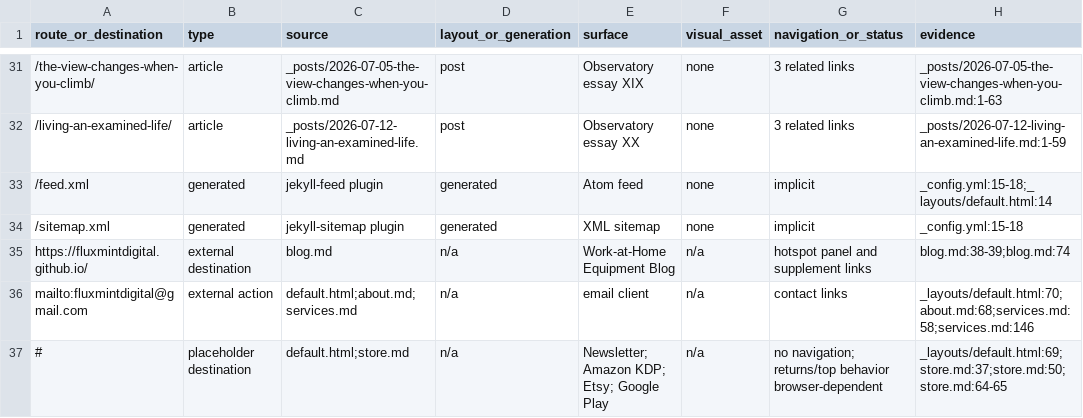
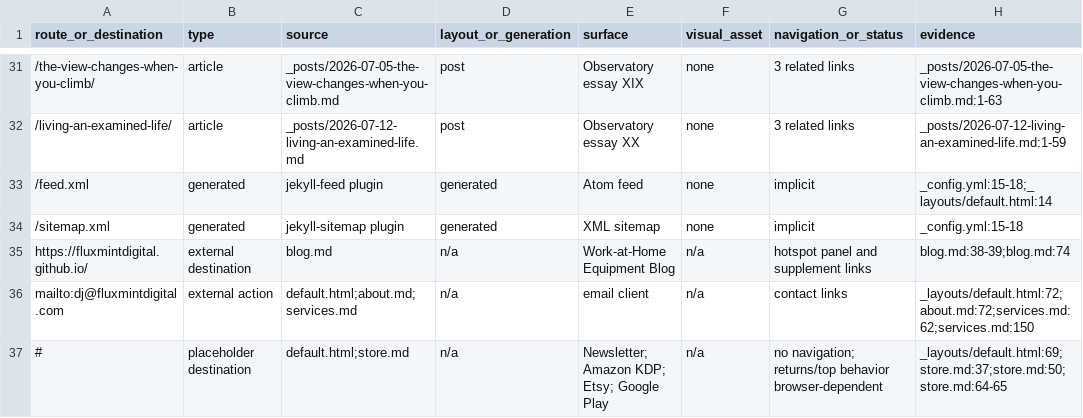
Before and after one commit to fluxmintdigital/fluxmintdigital.com, a CSV file: FluxMintDigital_Website_Canonical_Package/Docs/FluxMintDigital_Route_and_Surface_Census.csv, drawn as a sheet; only a part is shown, gaps mark what is left out.

```diff
--- a/FluxMintDigital_Website_Canonical_Package/Docs/FluxMintDigital_Route_and_Surface_Census.csv
+++ b/FluxMintDigital_Website_Canonical_Package/Docs/FluxMintDigital_Route_and_Surface_Census.csv
@@ -35,3 +35,3 @@ route_or_destination,type,source,layout_or_generation,surface,visual_asset,navig
 https://fluxmintdigital.github.io/,external destination,blog.md,n/a,Work-at-Home Equipment Blog,n/a,"hotspot panel and supplement links",blog.md:38-39;blog.md:74
-mailto:fluxmintdigital@gmail.com,external action,"default.html;about.md;services.md",n/a,email client,n/a,contact links,_layouts/default.html:70;about.md:68;services.md:58;services.md:146
+mailto:dj@fluxmintdigital.com,external action,"default.html;about.md;services.md",n/a,email client,n/a,contact links,_layouts/default.html:72;about.md:72;services.md:62;services.md:150
 #,placeholder destination,"default.html;store.md",n/a,"Newsletter; Amazon KDP; Etsy; Google Play",n/a,"no navigation; returns/top behavior browser-dependent",_layouts/default.html:69;store.md:37;store.md:50;store.md:64-65
```
Also changed, not shown: 7 other files.
